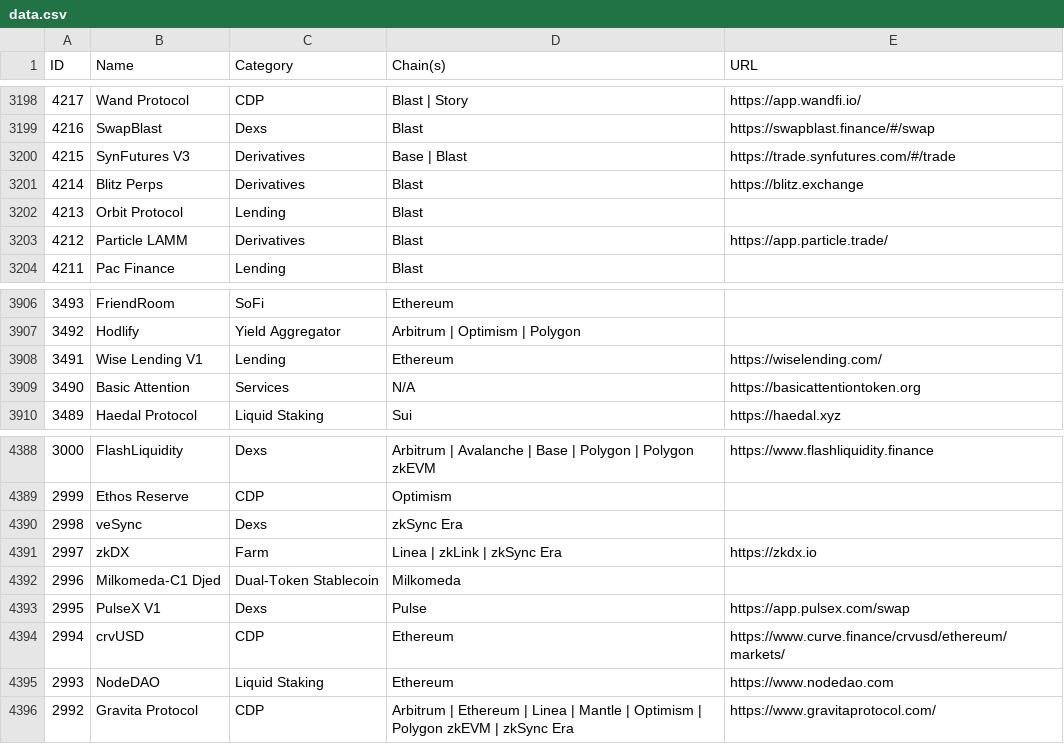
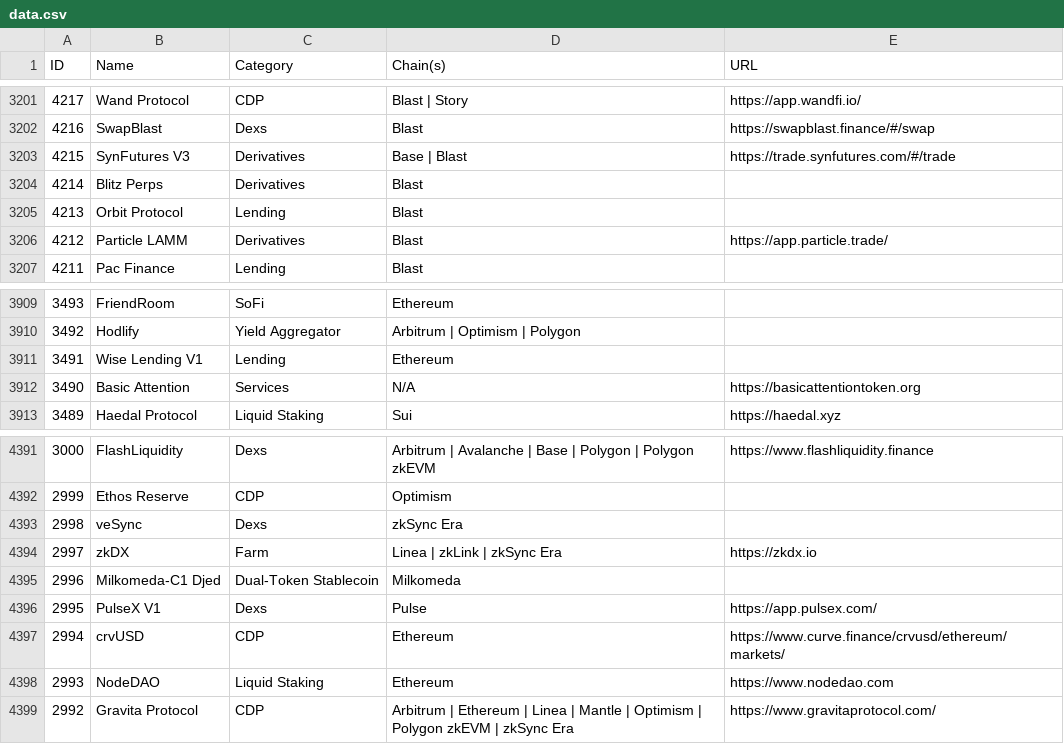
Before and after one commit to pmuens/defi-llama-watcher, a CSV file: data.csv, drawn as a sheet; only a part is shown, gaps mark what is left out; the diff covers the shown part only.

```diff
--- a/data.csv
+++ b/data.csv
@@ -3200,3 +3203,3 @@ ID,Name,Category,Chain(s),URL
 4215,SynFutures V3,Derivatives,Base | Blast,https://trade.synfutures.com/#/trade
-4214,Blitz Perps,Derivatives,Blast,https://blitz.exchange
+4214,Blitz Perps,Derivatives,Blast,
 4213,Orbit Protocol,Lending,Blast,
@@ -3907,3 +3910,3 @@ ID,Name,Category,Chain(s),URL
 3492,Hodlify,Yield Aggregator,Arbitrum | Optimism | Polygon,
-3491,Wise Lending V1,Lending,Ethereum,https://wiselending.com/
+3491,Wise Lending V1,Lending,Ethereum,
 3490,Basic Attention,Services,N/A,https://basicattentiontoken.org
@@ -4392,3 +4395,3 @@ ID,Name,Category,Chain(s),URL
 2996,Milkomeda-C1 Djed,Dual-Token Stablecoin,Milkomeda,
-2995,PulseX V1,Dexs,Pulse,https://app.pulsex.com/swap
+2995,PulseX V1,Dexs,Pulse,https://app.pulsex.com/
 2994,crvUSD,CDP,Ethereum,https://www.curve.finance/crvusd/ethereum/markets/
```
Also changed, not shown: 3 added rows and 8 edited cells elsewhere in this file.
